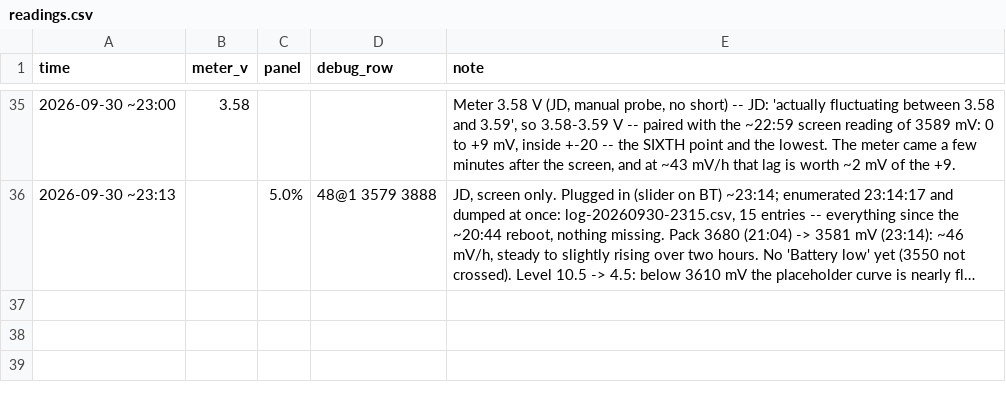
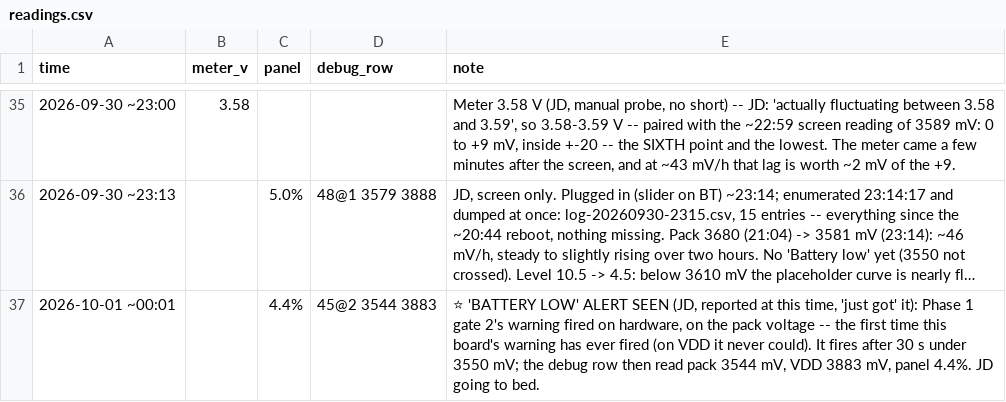
Before and after one commit to jdlien/ak820-pro, a CSV file: history/battery-2026-09-28-drain/readings.csv, drawn as a sheet; only a part is shown, gaps mark what is left out; long unchanged cells end in …; the diff names each change by its address in the sheet, - before the commit and + after, or states it on an @@ line.

Commit message:
history: midnight -- 'Battery low' fired at 3544 mV, the warning's first time on hardware

```diff
--- a/history/battery-2026-09-28-drain/readings.csv
+++ b/history/battery-2026-09-28-drain/readings.csv
+row 37: 2026-10-01 ~00:01 |  | 4.4% | 45@2 3544 3883 | ⭐ 'BATTERY LOW' ALERT SEEN (JD, reported at this time, 'just got' it): Phase 1 gate 2's warning fired on hardware, on the pack voltage -- the first time this board's warning has ever fired (on VDD it never could). It fires after 30 s under 3550 mV; the debug row then read pack 3544 mV, VDD 3883 mV, panel 4.4%. JD going to bed.
```
